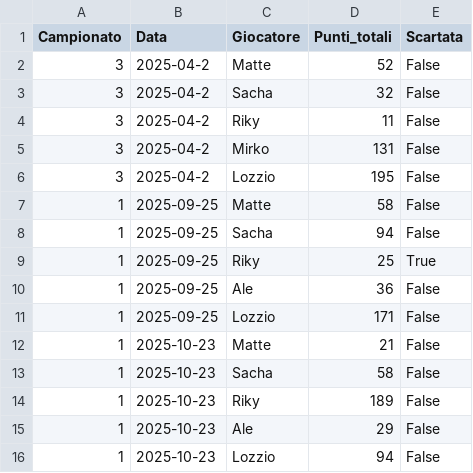
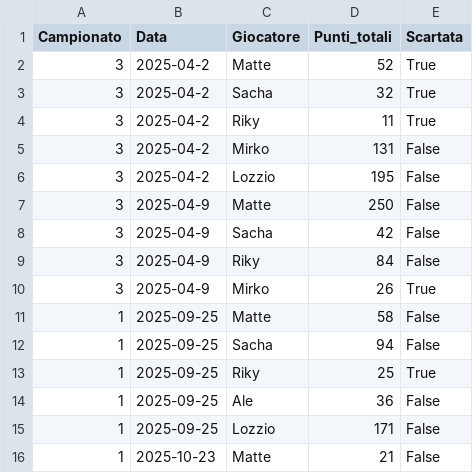
Before and after one commit to matte995/risiko-championship.github.io, a CSV file: js/statistiche/chart3/total_points.csv, drawn as a sheet; only a part is shown; the shorter side is filled out with more unchanged rows.

```diff
--- a/js/statistiche/chart3/total_points.csv
+++ b/js/statistiche/chart3/total_points.csv
@@ -1,7 +1,11 @@
 Campionato,Data,Giocatore,Punti_totali,Scartata
-3,2025-04-2,Matte,52,False
-3,2025-04-2,Sacha,32,False
-3,2025-04-2,Riky,11,False
+3,2025-04-2,Matte,52,True
+3,2025-04-2,Sacha,32,True
+3,2025-04-2,Riky,11,True
 3,2025-04-2,Mirko,131,False
 3,2025-04-2,Lozzio,195,False
+3,2025-04-9,Matte,250,False
+3,2025-04-9,Sacha,42,False
+3,2025-04-9,Riky,84,False
+3,2025-04-9,Mirko,26,True
 1,2025-09-25,Matte,58,False
```
Also changed, not shown: js/statistiche/chart1/general_trend.csv, js/statistiche/chart2/objective_points.csv, 5 other files.
